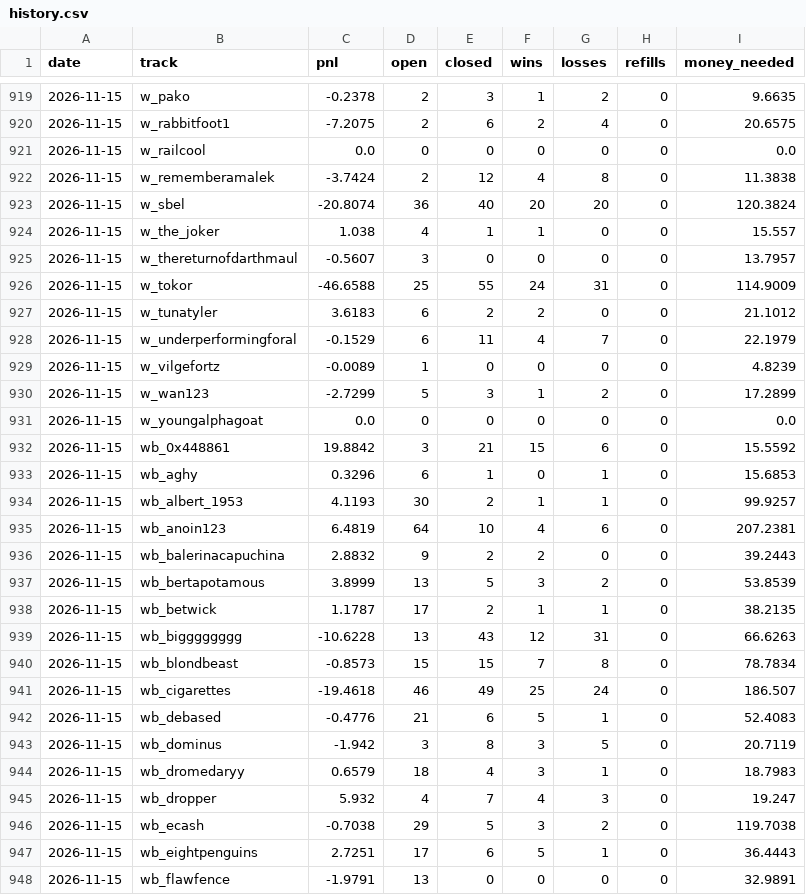
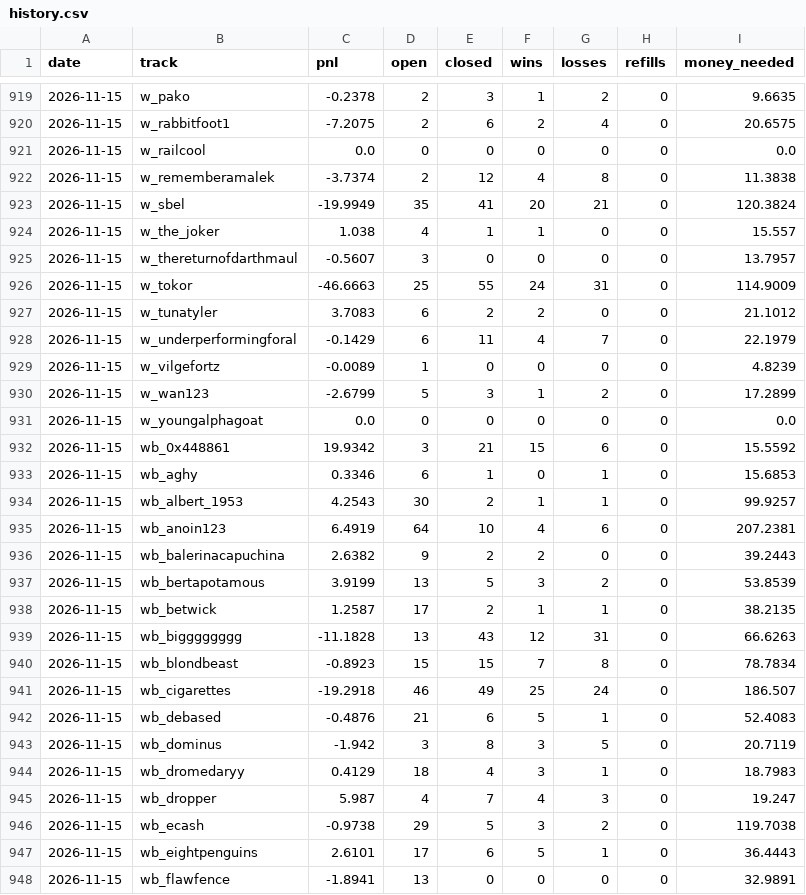
Before and after one commit to palsk1/poly-paper-bot, a CSV file: state/history.csv, drawn as a sheet; only a part is shown, gaps mark what is left out; the diff covers the shown part only.

```diff
--- a/state/history.csv
+++ b/state/history.csv
@@ -921,28 +921,28 @@ date,track,pnl,open,closed,wins,losses,refills,money_needed
 2026-11-15,w_railcool,0.0,0,0,0,0,0,0.0
-2026-11-15,w_rememberamalek,-3.7424,2,12,4,8,0,11.3838
-2026-11-15,w_sbel,-20.8074,36,40,20,20,0,120.3824
+2026-11-15,w_rememberamalek,-3.7374,2,12,4,8,0,11.3838
+2026-11-15,w_sbel,-19.9949,35,41,20,21,0,120.3824
 2026-11-15,w_the_joker,1.038,4,1,1,0,0,15.557
 2026-11-15,w_thereturnofdarthmaul,-0.5607,3,0,0,0,0,13.7957
-2026-11-15,w_tokor,-46.6588,25,55,24,31,0,114.9009
-2026-11-15,w_tunatyler,3.6183,6,2,2,0,0,21.1012
-2026-11-15,w_underperformingforal,-0.1529,6,11,4,7,0,22.1979
+2026-11-15,w_tokor,-46.6663,25,55,24,31,0,114.9009
+2026-11-15,w_tunatyler,3.7083,6,2,2,0,0,21.1012
+2026-11-15,w_underperformingforal,-0.1429,6,11,4,7,0,22.1979
 2026-11-15,w_vilgefortz,-0.0089,1,0,0,0,0,4.8239
-2026-11-15,w_wan123,-2.7299,5,3,1,2,0,17.2899
+2026-11-15,w_wan123,-2.6799,5,3,1,2,0,17.2899
 2026-11-15,w_youngalphagoat,0.0,0,0,0,0,0,0.0
-2026-11-15,wb_0x448861,19.8842,3,21,15,6,0,15.5592
-2026-11-15,wb_aghy,0.3296,6,1,0,1,0,15.6853
-2026-11-15,wb_albert_1953,4.1193,30,2,1,1,0,99.9257
-2026-11-15,wb_anoin123,6.4819,64,10,4,6,0,207.2381
-2026-11-15,wb_balerinacapuchina,2.8832,9,2,2,0,0,39.2443
-2026-11-15,wb_bertapotamous,3.8999,13,5,3,2,0,53.8539
-2026-11-15,wb_betwick,1.1787,17,2,1,1,0,38.2135
-2026-11-15,wb_bigggggggg,-10.6228,13,43,12,31,0,66.6263
-2026-11-15,wb_blondbeast,-0.8573,15,15,7,8,0,78.7834
-2026-11-15,wb_cigarettes,-19.4618,46,49,25,24,0,186.507
-2026-11-15,wb_debased,-0.4776,21,6,5,1,0,52.4083
+2026-11-15,wb_0x448861,19.9342,3,21,15,6,0,15.5592
+2026-11-15,wb_aghy,0.3346,6,1,0,1,0,15.6853
+2026-11-15,wb_albert_1953,4.2543,30,2,1,1,0,99.9257
+2026-11-15,wb_anoin123,6.4919,64,10,4,6,0,207.2381
+2026-11-15,wb_balerinacapuchina,2.6382,9,2,2,0,0,39.2443
+2026-11-15,wb_bertapotamous,3.9199,13,5,3,2,0,53.8539
+2026-11-15,wb_betwick,1.2587,17,2,1,1,0,38.2135
+2026-11-15,wb_bigggggggg,-11.1828,13,43,12,31,0,66.6263
+2026-11-15,wb_blondbeast,-0.8923,15,15,7,8,0,78.7834
+2026-11-15,wb_cigarettes,-19.2918,46,49,25,24,0,186.507
+2026-11-15,wb_debased,-0.4876,21,6,5,1,0,52.4083
 2026-11-15,wb_dominus,-1.942,3,8,3,5,0,20.7119
-2026-11-15,wb_dromedaryy,0.6579,18,4,3,1,0,18.7983
-2026-11-15,wb_dropper,5.932,4,7,4,3,0,19.247
-2026-11-15,wb_ecash,-0.7038,29,5,3,2,0,119.7038
-2026-11-15,wb_eightpenguins,2.7251,17,6,5,1,0,36.4443
-2026-11-15,wb_flawfence,-1.9791,13,0,0,0,0,32.9891
+2026-11-15,wb_dromedaryy,0.4129,18,4,3,1,0,18.7983
+2026-11-15,wb_dropper,5.987,4,7,4,3,0,19.247
+2026-11-15,wb_ecash,-0.9738,29,5,3,2,0,119.7038
+2026-11-15,wb_eightpenguins,2.6101,17,6,5,1,0,36.4443
+2026-11-15,wb_flawfence,-1.8941,13,0,0,0,0,32.9891
```
Also changed, not shown: 82 edited cells elsewhere in this file, 10 other files.
